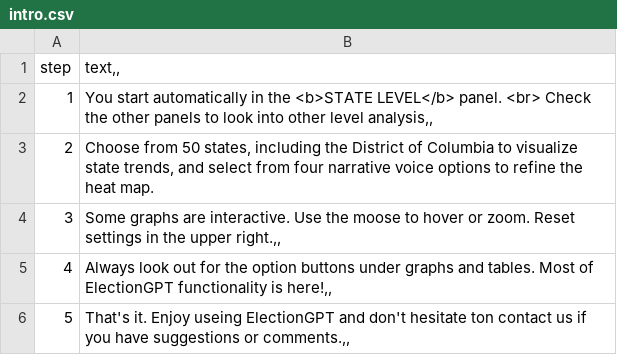
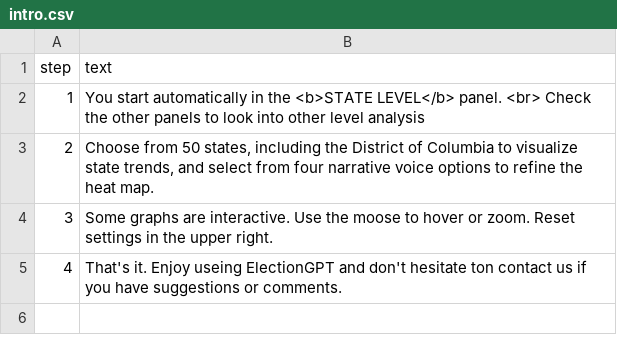
Before and after one commit to scunning1975/ElectionGPT, a CSV file: ShinyApp/intro.csv, drawn as a sheet.

```diff
--- a/ShinyApp/intro.csv
+++ b/ShinyApp/intro.csv
@@ -1,6 +1,5 @@
-step;text,,
-1;You start automatically in the <b>STATE LEVEL</b> panel. <br> Check the other panels to look into other level analysis,,
+step;text
+1;You start automatically in the <b>STATE LEVEL</b> panel. <br> Check the other panels to look into other level analysis
 2;Choose from 50 states, including the District of Columbia to visualize state trends, and select from four narrative voice options to refine the heat map.
-3;Some graphs are interactive. Use the moose to hover or zoom. Reset settings in the upper right.,,
-4;Always look out for the option buttons under graphs and tables. Most of ElectionGPT functionality is here!,,
-5;That's it. Enjoy useing ElectionGPT and don't hesitate ton contact us if you have suggestions or comments.,,
+3;Some graphs are interactive. Use the moose to hover or zoom. Reset settings in the upper right.
+4;That's it. Enjoy useing ElectionGPT and don't hesitate ton contact us if you have suggestions or comments.
```
Also changed, not shown: 4 other files.
